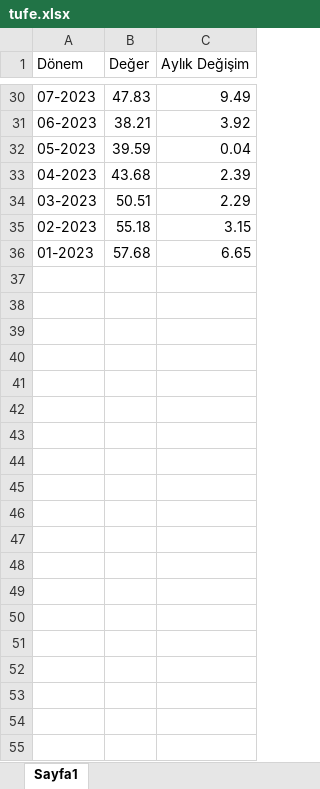
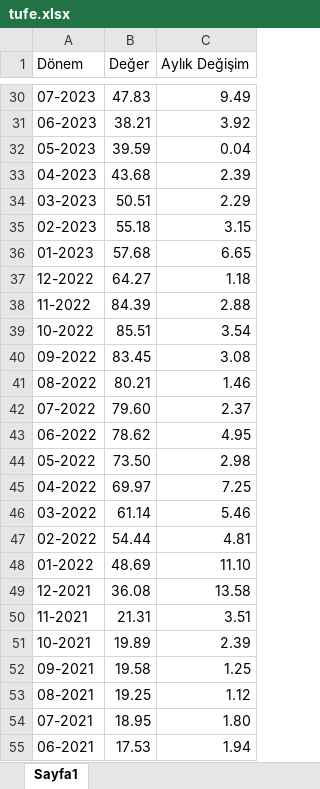
Before and after one commit to korayzorlu/arierp_backend, an Excel workbook: files/tufe.xlsx, sheet Sayfa1, drawn as a sheet; only a part is shown, gaps mark what is left out; values as stored, in another font and other column widths than the file's, no borders; the diff covers the shown part only; the diff names each change by its address in the sheet, - before the commit and + after, or states it on an @@ line.

```diff
--- a/files/tufe.xlsx (sheet Sayfa1)
+++ b/files/tufe.xlsx (sheet Sayfa1)
+row 37: 12-2022 | 64.27 | 1.18
+row 38: 11-2022 | 84.39 | 2.88
+row 39: 10-2022 | 85.51 | 3.54
+row 40: 09-2022 | 83.45 | 3.08
+row 41: 08-2022 | 80.21 | 1.46
+row 42: 07-2022 | 79.60 | 2.37
+row 43: 06-2022 | 78.62 | 4.95
+row 44: 05-2022 | 73.50 | 2.98
+row 45: 04-2022 | 69.97 | 7.25
+row 46: 03-2022 | 61.14 | 5.46
+row 47: 02-2022 | 54.44 | 4.81
+row 48: 01-2022 | 48.69 | 11.10
+row 49: 12-2021 | 36.08 | 13.58
+row 50: 11-2021 | 21.31 | 3.51
+row 51: 10-2021 | 19.89 | 2.39
+row 52: 09-2021 | 19.58 | 1.25
+row 53: 08-2021 | 19.25 | 1.12
+row 54: 07-2021 | 18.95 | 1.80
+row 55: 06-2021 | 17.53 | 1.94
```
Also changed, not shown: 197 added rows and 6 edited cells elsewhere in this sheet, 21 other files.
